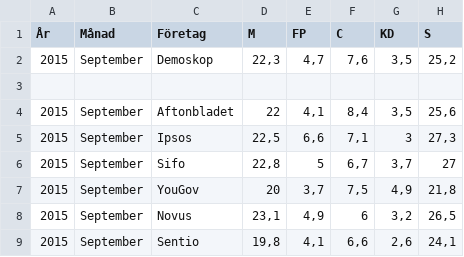
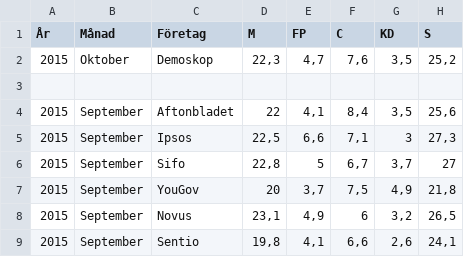
Before and after one commit to hampusborgos/swedish-opinion-data, a CSV file: all-surveys.csv, drawn as a sheet; only a part is shown; the diff names each change by its address in the sheet, - before the commit and + after, or states it on an @@ line.

Commit message:
ops

```diff
--- a/all-surveys.csv
+++ b/all-surveys.csv
-B2 (Månad): September
+B2 (Månad): Oktober
```
